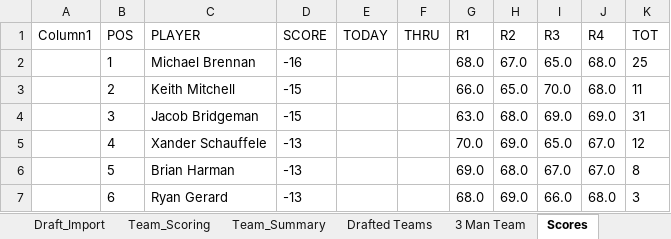
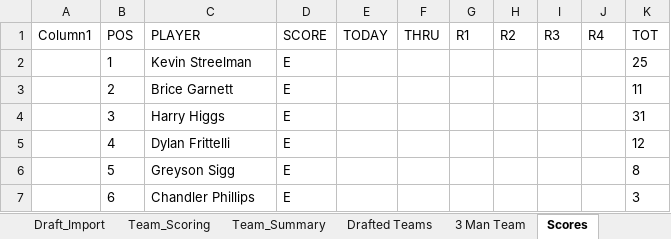
Before and after one commit to Melbs98/2027-Masters-Ctown, an Excel workbook: data/2027 Masters Draft & Scoreboard.xlsx, sheet Scores, drawn as a sheet; only a part is shown; values as stored, in another font and other column widths than the file's, no borders; table styles not drawn; the diff covers the shown part only; the diff names each change by its address in the sheet, - before the commit and + after, or states it on an @@ line.

```diff
--- a/data/2027 Masters Draft & Scoreboard.xlsx (sheet Scores)
+++ b/data/2027 Masters Draft & Scoreboard.xlsx (sheet Scores)
-C2 (PLAYER): Michael Brennan
+C2 (PLAYER): Kevin Streelman
-D2 (SCORE): -16
+D2 (SCORE): E
-G2 (R1): 68.0
+G2 (R1): (empty)
-H2 (R2): 67.0
+H2 (R2): (empty)
-I2 (R3): 65.0
+I2 (R3): (empty)
-J2:J3 (R4): 68.0
+J2:J3 (R4): (empty)
-C3 (PLAYER): Keith Mitchell
+C3 (PLAYER): Brice Garnett
-D3:D4 (SCORE): -15
+D3:D4 (SCORE): E
-G3 (R1): 66.0
+G3 (R1): (empty)
-H3 (R2): 65.0
+H3 (R2): (empty)
-I3 (R3): 70.0
+I3 (R3): (empty)
-C4 (PLAYER): Jacob Bridgeman
+C4 (PLAYER): Harry Higgs
-G4 (R1): 63.0
+G4 (R1): (empty)
-H4 (R2): 68.0
+H4 (R2): (empty)
-I4 (R3): 69.0
+I4 (R3): (empty)
-J4 (R4): 69.0
+J4 (R4): (empty)
-C5 (PLAYER): Xander Schauffele
+C5 (PLAYER): Dylan Frittelli
-D5:D7 (SCORE): -13
+D5:D7 (SCORE): E
-G5 (R1): 70.0
+G5 (R1): (empty)
-H5 (R2): 69.0
+H5 (R2): (empty)
-I5 (R3): 65.0
+I5 (R3): (empty)
-J5:J6 (R4): 67.0
+J5:J6 (R4): (empty)
-C6 (PLAYER): Brian Harman
+C6 (PLAYER): Greyson Sigg
-G6 (R1): 69.0
+G6 (R1): (empty)
-H6 (R2): 68.0
+H6 (R2): (empty)
-I6 (R3): 67.0
+I6 (R3): (empty)
-C7 (PLAYER): Ryan Gerard
+C7 (PLAYER): Chandler Phillips
-G7 (R1): 68.0
+G7 (R1): (empty)
-H7 (R2): 69.0
+H7 (R2): (empty)
-I7 (R3): 66.0
+I7 (R3): (empty)
-J7 (R4): 68.0
+J7 (R4): (empty)
```
Also changed, not shown: 48 added rows, 19 removed rows and 396 edited cells elsewhere in this sheet, 1 other file.
